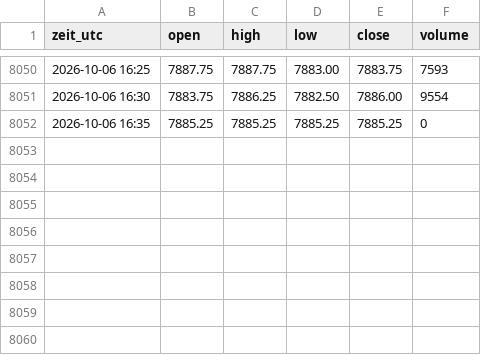
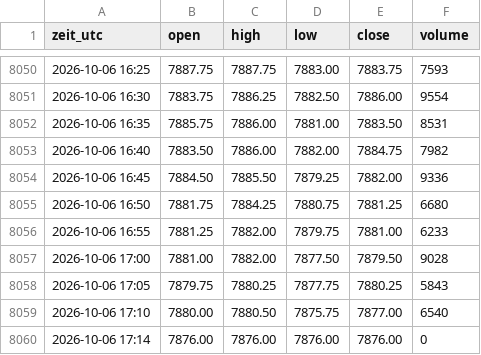
Before and after one commit to salobig575-coder/nq-daten, a CSV file: data/es_5m.csv, drawn as a sheet; only a part is shown, gaps mark what is left out.

```diff
--- a/data/es_5m.csv
+++ b/data/es_5m.csv
@@ -8051,2 +8051,10 @@ zeit_utc,open,high,low,close,volume
 2026-10-06 16:30,7883.75,7886.25,7882.50,7886.00,9554
-2026-10-06 16:35,7885.25,7885.25,7885.25,7885.25,0
+2026-10-06 16:35,7885.75,7886.00,7881.00,7883.50,8531
+2026-10-06 16:40,7883.50,7886.00,7882.00,7884.75,7982
+2026-10-06 16:45,7884.50,7885.50,7879.25,7882.00,9336
+2026-10-06 16:50,7881.75,7884.25,7880.75,7881.25,6680
+2026-10-06 16:55,7881.25,7882.00,7879.75,7881.00,6233
+2026-10-06 17:00,7881.00,7882.00,7877.50,7879.50,9028
+2026-10-06 17:05,7879.75,7880.25,7877.75,7880.25,5843
+2026-10-06 17:10,7880.00,7880.50,7875.75,7877.00,6540
+2026-10-06 17:14,7876.00,7876.00,7876.00,7876.00,0
```
Also changed, not shown: data/btc_15m.csv, data/btc_5m.csv, 22 other files.
